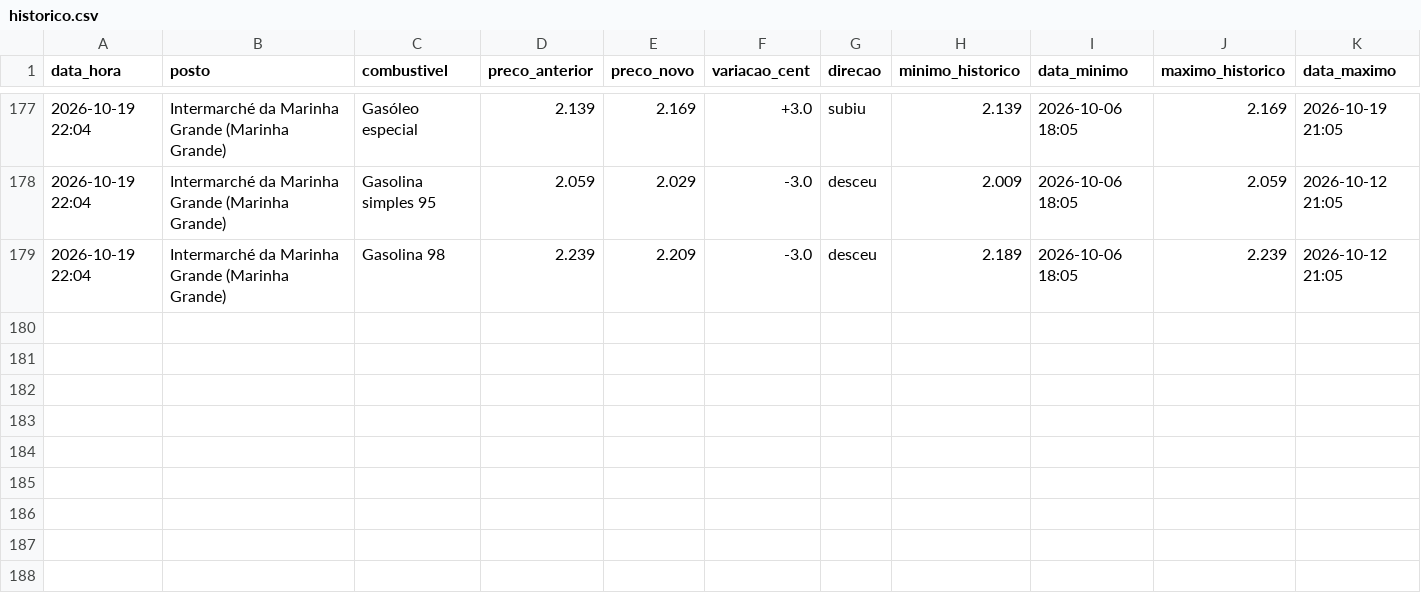
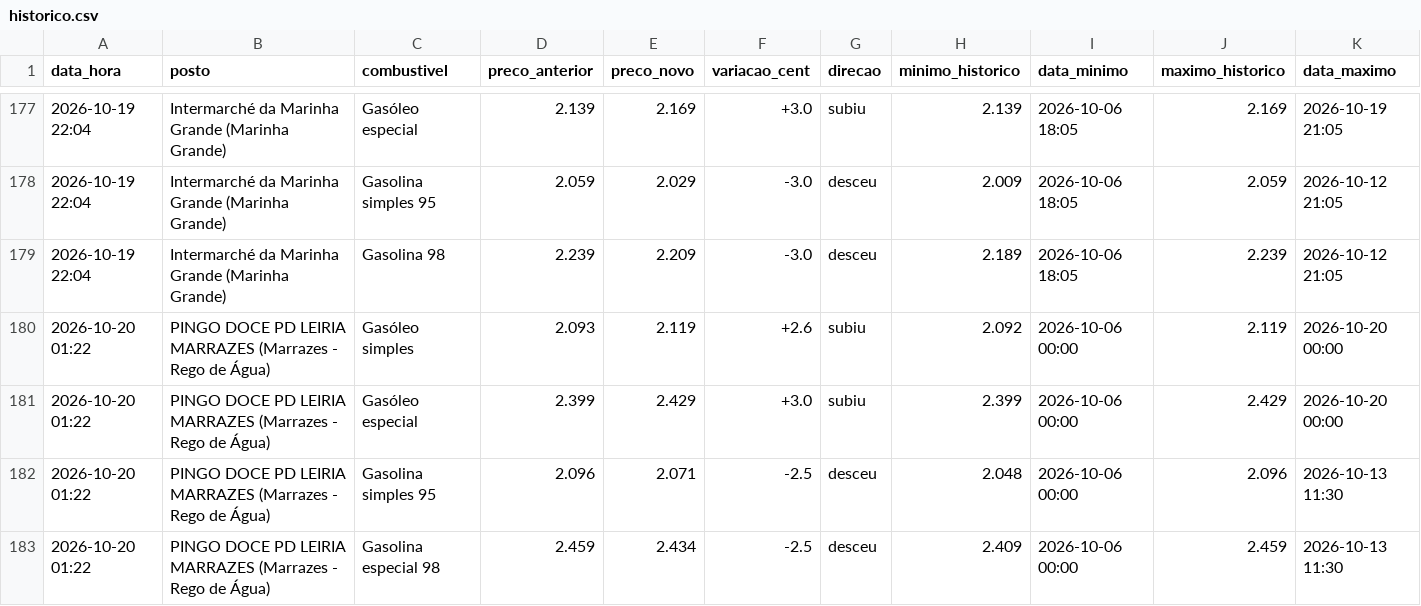
Before and after one commit to rodrigoosv/combustiveis-, a CSV file: historico.csv, drawn as a sheet; only a part is shown, gaps mark what is left out; the diff names each change by its address in the sheet, - before the commit and + after, or states it on an @@ line.

```diff
--- a/historico.csv
+++ b/historico.csv
+row 180: 2026-10-20 01:22 | PINGO DOCE PD LEIRIA MARRAZES (Marrazes - Rego de Água) | Gasóleo simples | 2.093 | 2.119 | +2.6 | subiu | 2.092 | 2026-10-06 00:00 | 2.119 | 2026-10-20 00:00
+row 181: 2026-10-20 01:22 | PINGO DOCE PD LEIRIA MARRAZES (Marrazes - Rego de Água) | Gasóleo especial | 2.399 | 2.429 | +3.0 | subiu | 2.399 | 2026-10-06 00:00 | 2.429 | 2026-10-20 00:00
+row 182: 2026-10-20 01:22 | PINGO DOCE PD LEIRIA MARRAZES (Marrazes - Rego de Água) | Gasolina simples 95 | 2.096 | 2.071 | -2.5 | desceu | 2.048 | 2026-10-06 00:00 | 2.096 | 2026-10-13 11:30
+row 183: 2026-10-20 01:22 | PINGO DOCE PD LEIRIA MARRAZES (Marrazes - Rego de Água) | Gasolina especial 98 | 2.459 | 2.434 | -2.5 | desceu | 2.409 | 2026-10-06 00:00 | 2.459 | 2026-10-13 11:30
```
Also changed, not shown: 4 other files.
